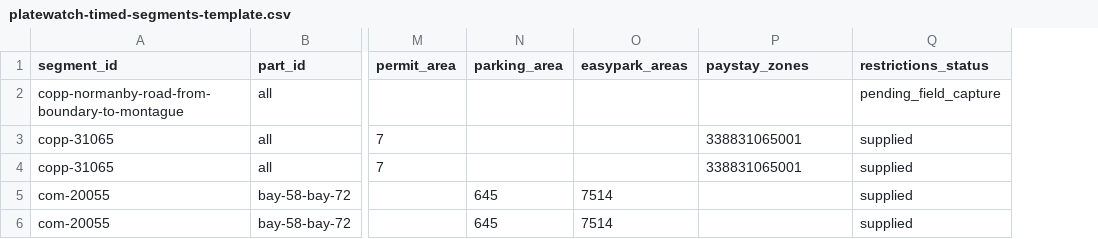
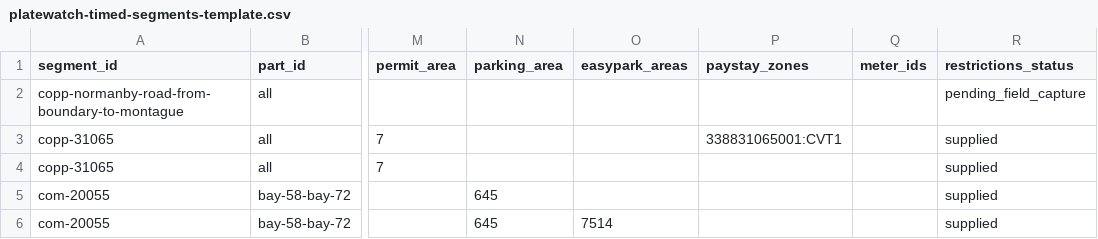
Before and after one commit to CivicMAPS/platewatch, a CSV file: templates/platewatch-timed-segments-template.csv, drawn as a sheet; only a part is shown, gaps mark what is left out; the diff names each change by its address in the sheet, - before the commit and + after, or states it on an @@ line.

```diff
--- a/templates/platewatch-timed-segments-template.csv
+++ b/templates/platewatch-timed-segments-template.csv
+column Q (meter_ids), empty
-P3 (paystay_zones): 338831065001
+P3 (paystay_zones): 338831065001:CVT1
-P4 (paystay_zones): 338831065001
+P4 (paystay_zones): (empty)
-O5 (easypark_areas): 7514
+O5 (easypark_areas): (empty)
```
Also changed, not shown: 25 other files.
